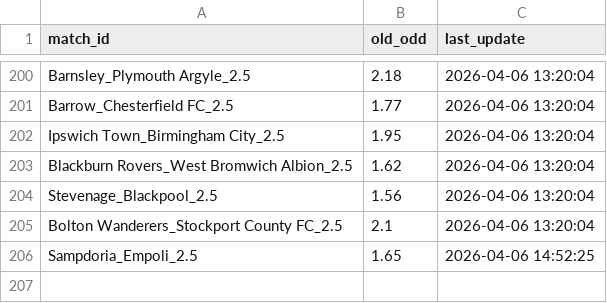
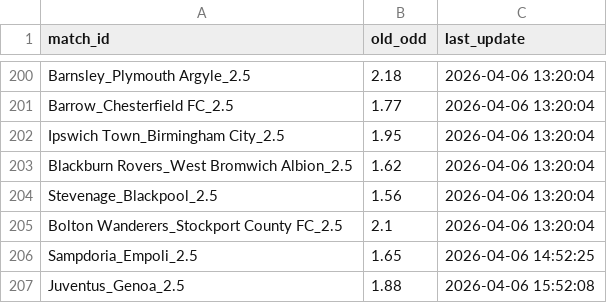
Before and after one commit to pnstung-ui/Vebo_idol, a CSV file: odds_tracker.csv, drawn as a sheet; only a part is shown, gaps mark what is left out.

Commit message:
Shark update [skip ci]

```diff
--- a/odds_tracker.csv
+++ b/odds_tracker.csv
@@ -206 +206,2 @@ Bolton Wanderers_Stockport County FC_2.5,2.1,2026-04-06 13:20:04
 Sampdoria_Empoli_2.5,1.65,2026-04-06 14:52:25
+Juventus_Genoa_2.5,1.88,2026-04-06 15:52:08
```
